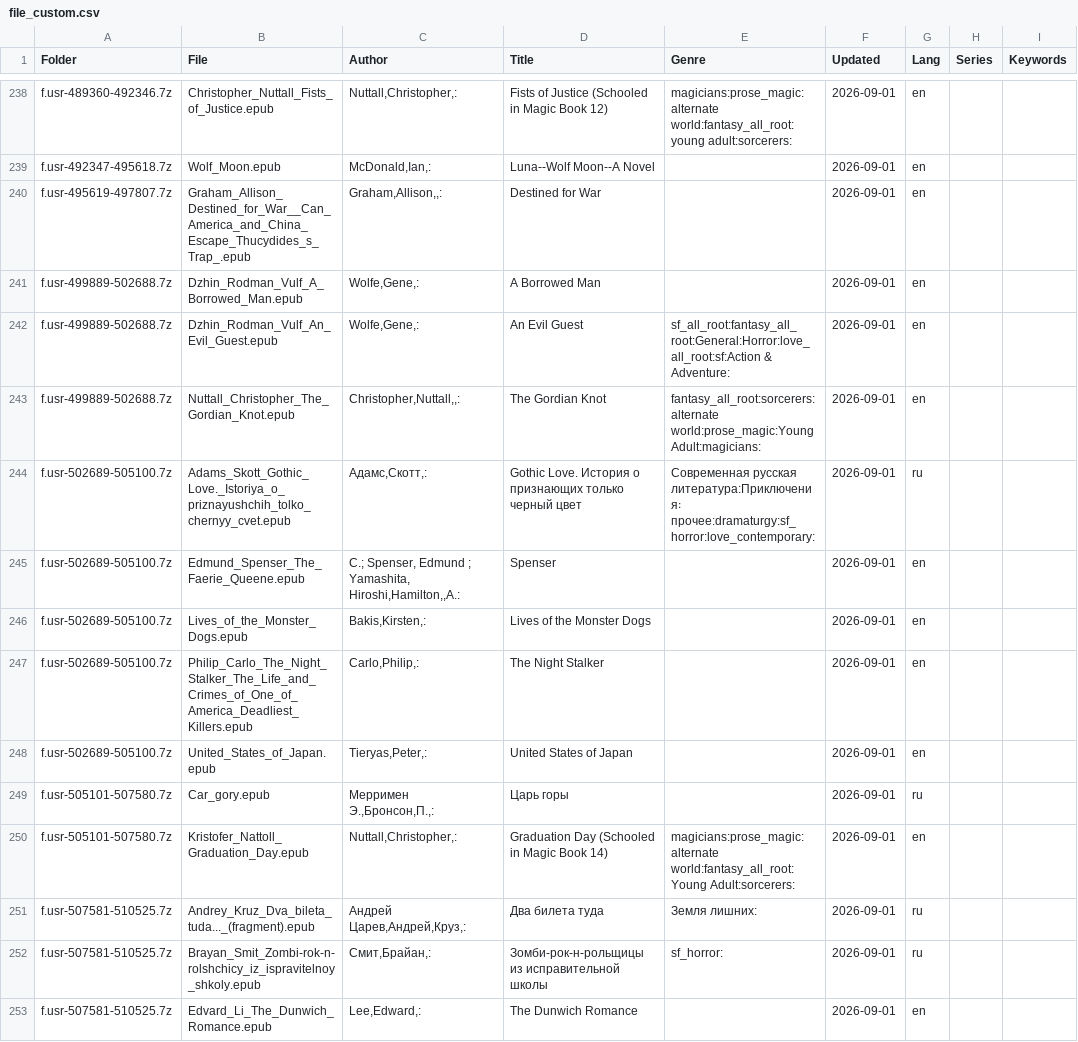
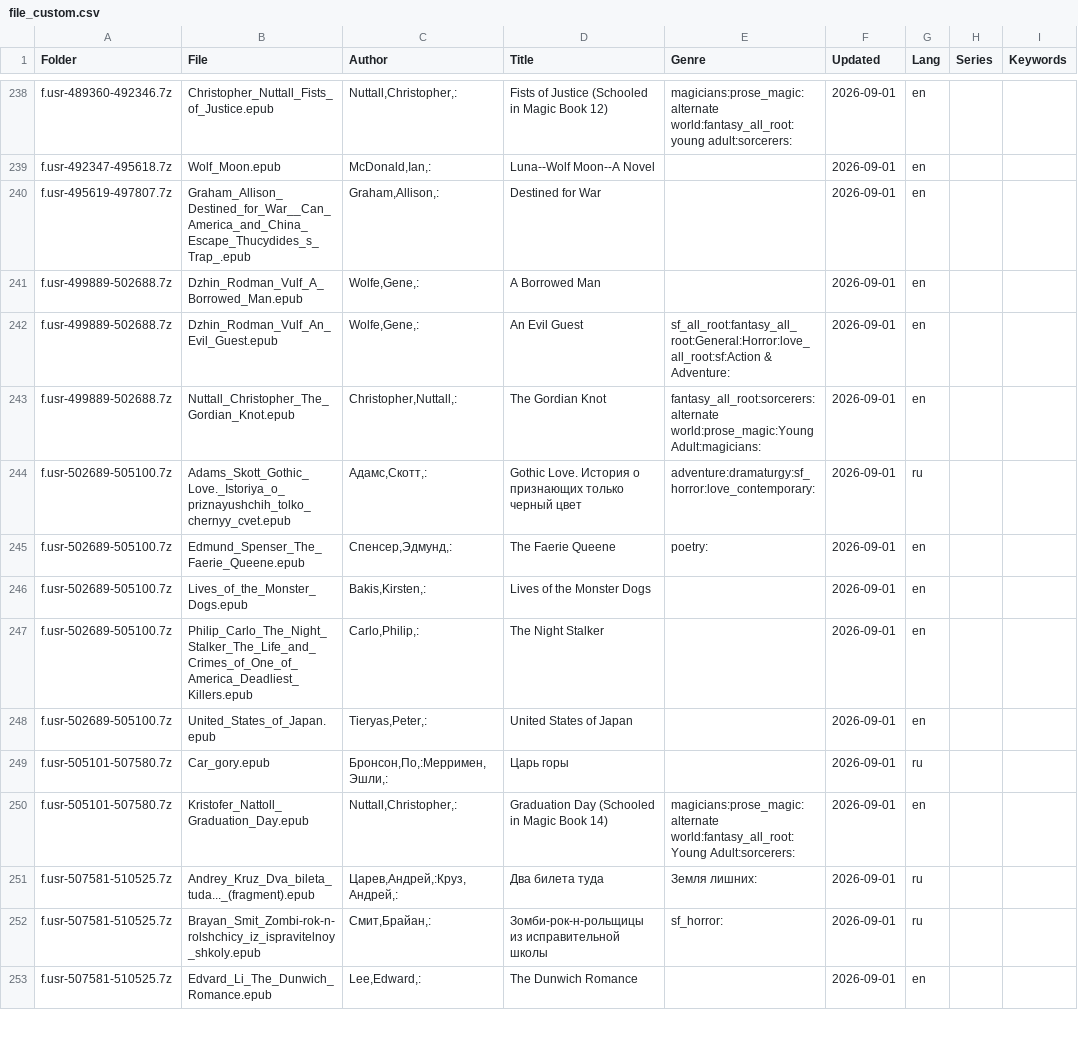
Before and after one commit to heimdallr/books-collection, a CSV file: flibusec/file_custom.csv, drawn as a sheet; only a part is shown, gaps mark what is left out; the diff covers the shown part only; the diff names each change by its address in the sheet, - before the commit and + after, or states it on an @@ line.

```diff
--- a/flibusec/file_custom.csv
+++ b/flibusec/file_custom.csv
-C240 (Author): Graham,Allison,,:
+C240 (Author): Graham,Allison,:
-C243 (Author): Christopher,Nuttall,,:
+C243 (Author): Christopher,Nuttall,:
-E244 (Genre): Современная русская литература:Приключения꞉ прочее:dramaturgy:sf_horror:love_contemporary:
+E244 (Genre): adventure:dramaturgy:sf_horror:love_contemporary:
-C245 (Author): C.; Spenser, Edmund ; Yamashita, Hiroshi,Hamilton,,A.:
+C245 (Author): Спенсер,Эдмунд,:
-D245 (Title): Spenser
+D245 (Title): The Faerie Queene
-E245 (Genre): (empty)
+E245 (Genre): poetry:
-C249 (Author): Мерримен Э.,Бронсон,П.,:
+C249 (Author): Бронсон,По,:Мерримен,Эшли,:
-C251 (Author): Андрей Царев,Андрей,Круз,:
+C251 (Author): Царев,Андрей,:Круз,Андрей,:
```
Also changed, not shown: 118 edited cells elsewhere in this file.
